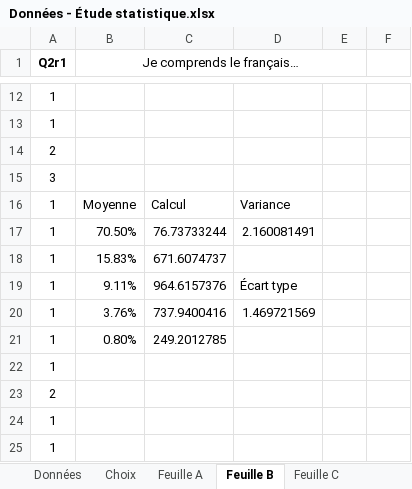
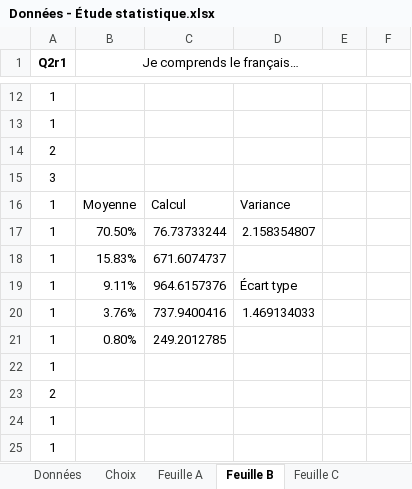
Before and after one commit to IPerhapsCode/School-moment, an Excel workbook: Prog session 1/Meth/Données - Étude statistique.xlsx, sheet Feuille B, drawn as a sheet; only a part is shown, gaps mark what is left out; values as stored, in another font and other column widths than the file's, no borders; charts and pictures and conditional formats not drawn; the diff names each change by its address in the sheet, - before the commit and + after, or states it on an @@ line.

```diff
--- a/Prog session 1/Meth/Données - Étude statistique.xlsx (sheet Feuille B)
+++ b/Prog session 1/Meth/Données - Étude statistique.xlsx (sheet Feuille B)
-D17: 2.160081491
+D17: 2.158354807
-D20: 1.469721569
+D20: 1.469134033
```
Also changed, not shown: sheet Feuille G, sheet Feuille C, sheet Feuille D, sheet Feuille E, sheet Feuille F, hidden cells, charts or pictures, 3 other files.
